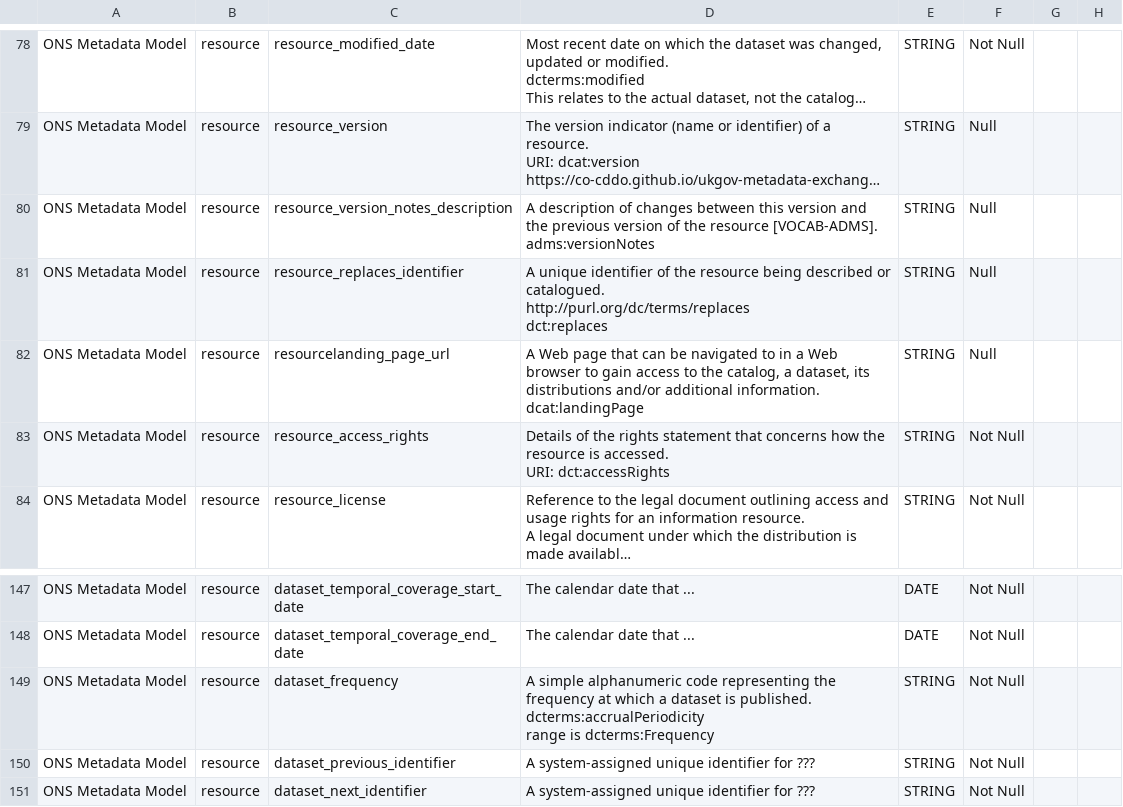
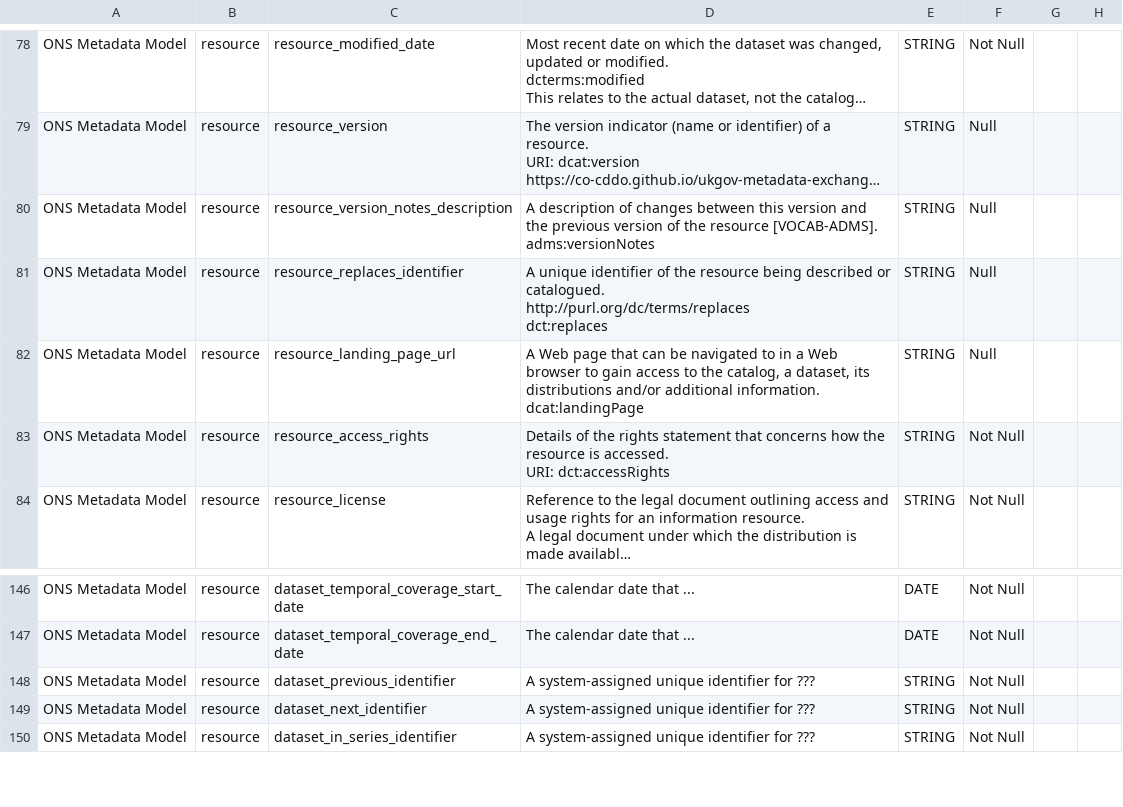
Before and after one commit to ONSdigital/enterprise_metadata_model_updates, a CSV file: reports/Physical_Dictionary_1.2.csv (was reports/Physical_Dictionary_ 1.1.csv), drawn as a sheet; only a part is shown, gaps mark what is left out; the shorter side is filled out with more unchanged rows; long unchanged cells end in …; the diff covers the shown part only.

```diff
--- a/reports/Physical_Dictionary_ 1.1.csv
+++ b/reports/Physical_Dictionary_1.2.csv
@@ -333,5 +333,5 @@ http://purl.org/dc/terms/replaces
 dct:replaces",STRING,Null,,
-ONS Metadata Model,resource,resourcelanding_page_url,"A Web page that can be navigated to in a Web browser to gain access to the catalog, a dataset, its distributions and/or additional information.
-
-dcat:landingPage",STRING,Null,,
+ONS Metadata Model,resource,resource_landing_page_url,"A Web page that can be navigated to in a Web browser to gain access to the catalog, a dataset, its distributions and/or additional information.
+
+dcat:landingPage",STRING,Null,,
 ONS Metadata Model,resource,resource_access_rights,"Details of the rights statement that concerns how the resource is accessed.
@@ -644,7 +639,2 @@ ONS Metadata Model,resource,dataset_temporal_coverage_start_date,The calendar da
 ONS Metadata Model,resource,dataset_temporal_coverage_end_date,The calendar date that ...,DATE,Not Null,,
-ONS Metadata Model,resource,dataset_frequency,"A simple alphanumeric code representing the frequency at which a dataset is published.
-
-dcterms:accrualPeriodicity
-
-range is dcterms:Frequency",STRING,Not Null,,
 ONS Metadata Model,resource,dataset_previous_identifier,A system-assigned unique identifier for ???,STRING,Not Null,,
```
Also changed, not shown: 15 added rows and 2 removed rows elsewhere in this file, reports/Entity_Definitions_1.2.csv, reports/Logical_Dictionary_1.2.csv, 8 other files.
